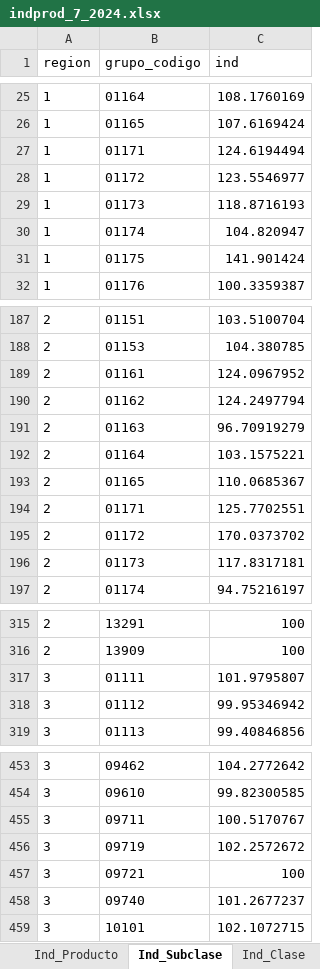
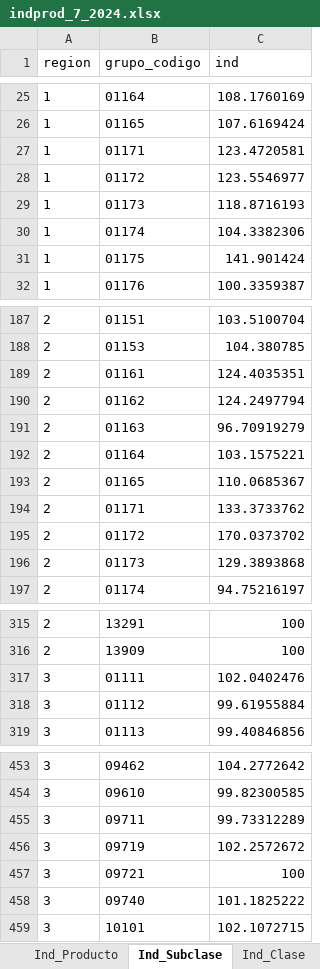
Before and after one commit to ShannonNCM/ComparacionCalculoIPC, an Excel workbook: calculoipcR_base2023/indprod_7_2024.xlsx, sheet Ind_Subclase, drawn as a sheet; only a part is shown, gaps mark what is left out; values as stored, in another font and other column widths than the file's, no borders; the diff covers the shown part only; the diff names each change by its address in the sheet, - before the commit and + after, or states it on an @@ line.

```diff
--- a/calculoipcR_base2023/indprod_7_2024.xlsx (sheet Ind_Subclase)
+++ b/calculoipcR_base2023/indprod_7_2024.xlsx (sheet Ind_Subclase)
-C27 (ind): 124.6194494
+C27 (ind): 123.4720581
-C30 (ind): 104.820947
+C30 (ind): 104.3382306
-C189 (ind): 124.0967952
+C189 (ind): 124.4035351
-C194 (ind): 125.7702551
+C194 (ind): 133.3733762
-C196 (ind): 117.8317181
+C196 (ind): 129.3893868
-C317 (ind): 101.9795807
+C317 (ind): 102.0402476
-C318 (ind): 99.95346942
+C318 (ind): 99.61955884
-C455 (ind): 100.5170767
+C455 (ind): 99.73312289
-C458 (ind): 101.2677237
+C458 (ind): 101.1825222
```
Also changed, not shown: 35 edited cells elsewhere in this sheet, sheet Ind_Producto, sheet Incid_Prod, sheet Ind_Clase, sheet Ind_Rep_Prod, sheet Ind_Grupo, sheet Ind_Div, 8 more sheets, calculoipcR_base2023/Resumen_Indices_2010_2023/2023/indxbase2023_7_2024.xlsx, 1 other file.
